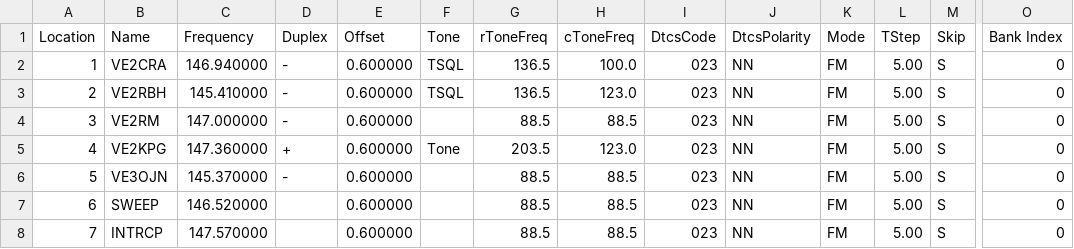
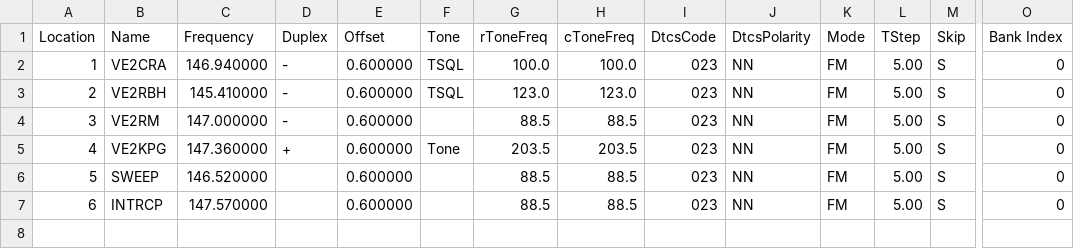
Before and after one commit to tylert/freq-lists, a CSV file: chan_csm.csv, drawn as a sheet; only a part is shown, gaps mark what is left out; removed rows and columns are numbered as before the commit, all else as after; rows hold the shown columns only; the diff names each change by its address in the sheet, - before the commit and + after, or states it on an @@ line.

```diff
--- a/chan_csm.csv
+++ b/chan_csm.csv
-G2 (rToneFreq): 136.5
+G2 (rToneFreq): 100.0
-G3 (rToneFreq): 136.5
+G3 (rToneFreq): 123.0
-H5 (cToneFreq): 123.0
+H5 (cToneFreq): 203.5
-row 6: 5 | VE3OJN | 145.370000 | - | 0.600000 |  | 88.5 | 88.5 | 023 | NN | FM | 5.00 | S | 0
@@ column A (Location) renumbered from row 6 down @@
```
Also changed, not shown: 1 other file.
